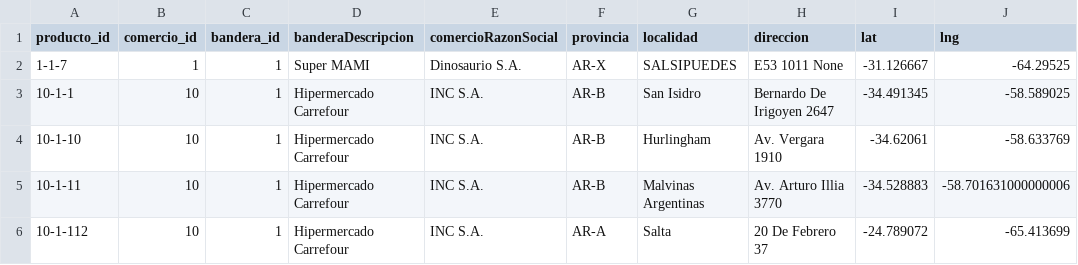
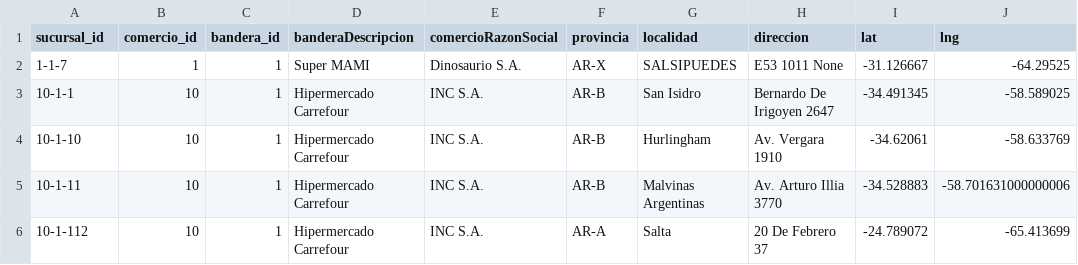
Before and after one commit to Leon-Espitia/Data_Engineering_ETL-n-ER_Model, a CSV file: sucursalPI.csv, drawn as a sheet; only a part is shown; the diff names each change by its address in the sheet, - before the commit and + after, or states it on an @@ line.

Commit message:
Fix sucursal_id name in 'sucursalPI' table

```diff
--- a/sucursalPI.csv
+++ b/sucursalPI.csv
-A1: producto_id
+A1: sucursal_id
```
Also changed, not shown: 1 other file.
